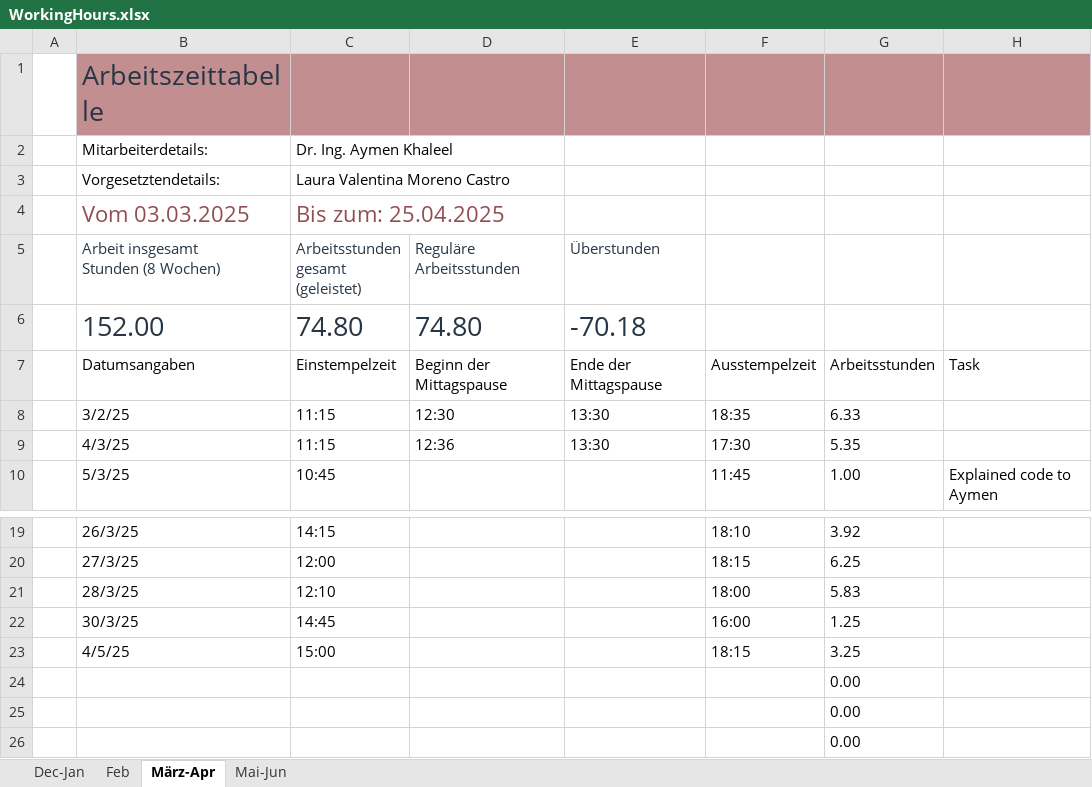
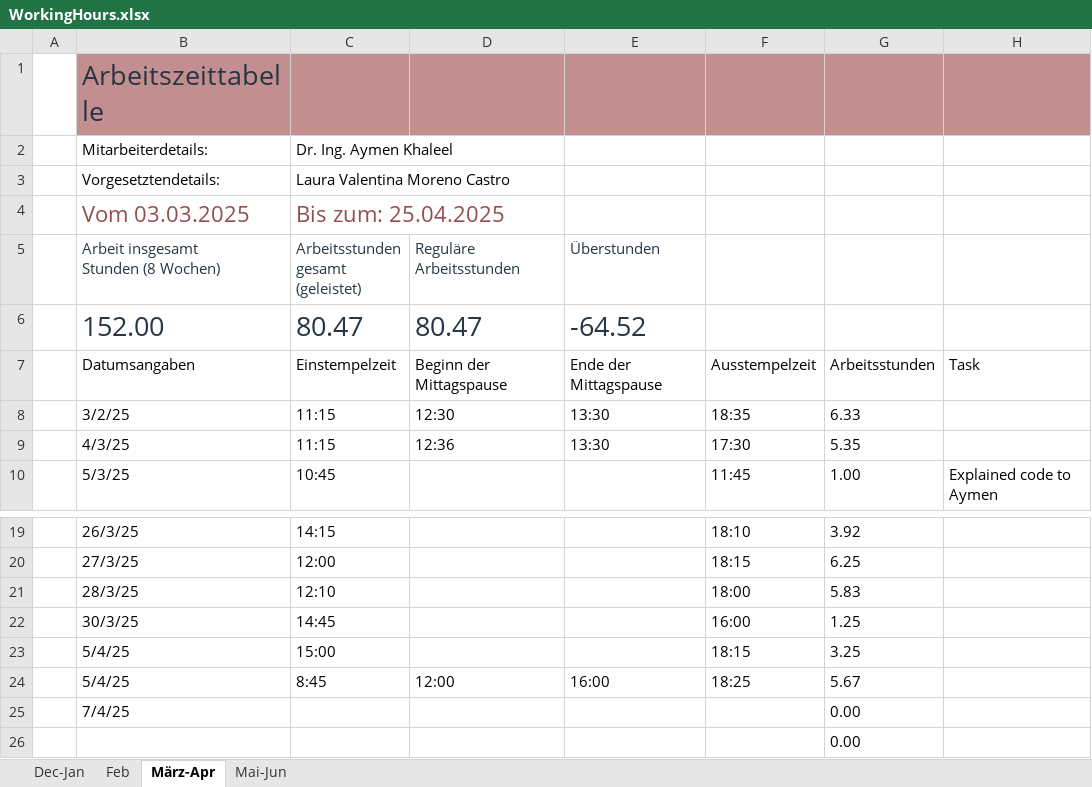
Before and after one commit to lauravmorenoc/DKS, an Excel workbook: WorkingHours.xlsx, sheet März-Apr, drawn as a sheet; only a part is shown, gaps mark what is left out; values as stored, in another font and other column widths than the file's, no borders; table styles not drawn; removed rows and columns are numbered as before the commit, all else as after; the diff names each change by its address in the sheet, - before the commit and + after, or states it on an @@ line.

```diff
--- a/WorkingHours.xlsx (sheet März-Apr)
+++ b/WorkingHours.xlsx (sheet März-Apr)
-C6: 74.80
+C6: 80.47
-D6 (Reguläre Arbeitsstunden): 74.80
+D6 (Reguläre Arbeitsstunden): 80.47
-E6 (Überstunden): -70.18
+E6 (Überstunden): -64.52
-B23: 4/5/25
+B23: 5/4/25
-row 24:  |  |  |  |  |  | 0.00
-row 25:  |  |  |  |  |  | 0.00
+row 24:  | 5/4/25 | 8:45 | 12:00 | 16:00 | 18:25 | 5.67
+row 25:  | 7/4/25 |  |  |  |  | 0.00
```
Also changed, not shown: sheet Mai-Jun, 2 other files.
